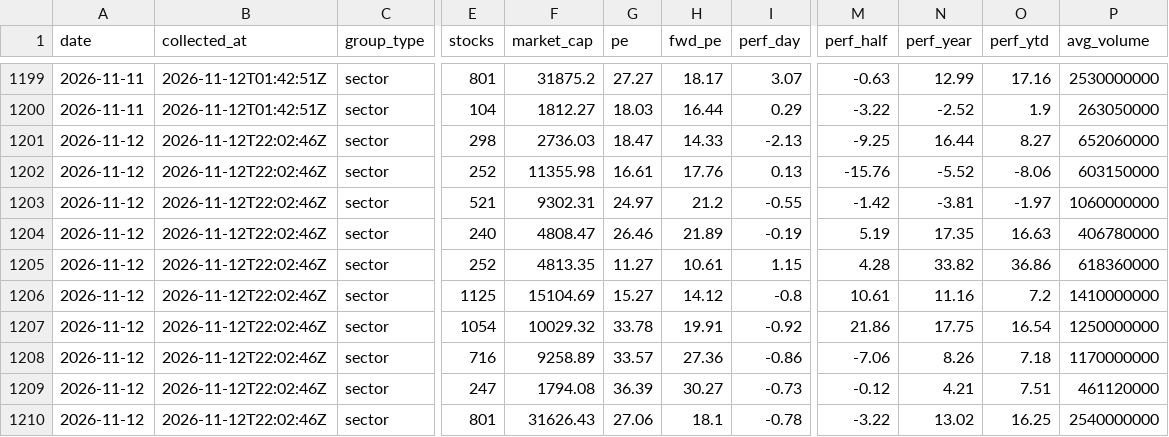
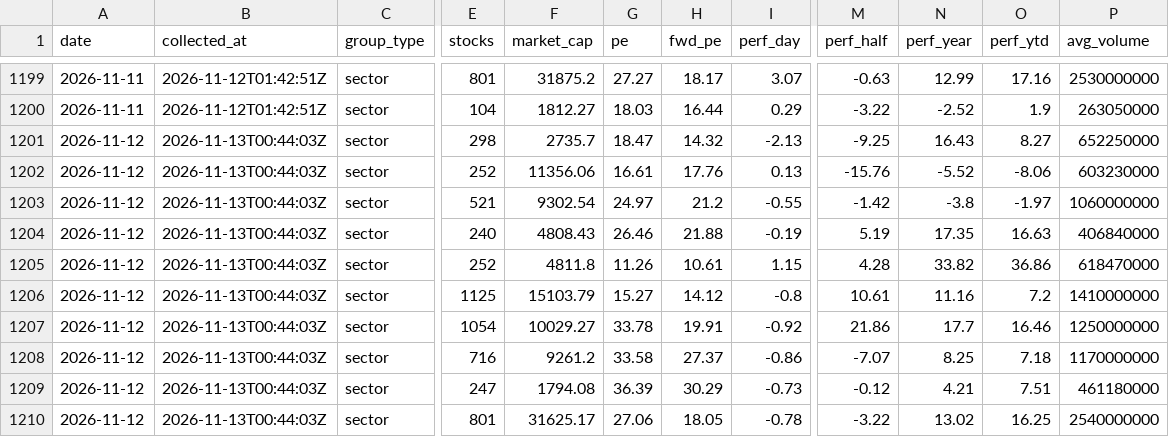
Before and after one commit to clarencelam2000/finviz-groups-tracker, a CSV file: data/sectors/snapshots.csv, drawn as a sheet; only a part is shown, gaps mark what is left out; the diff covers the shown part only; the diff names each change by its address in the sheet, - before the commit and + after, or states it on an @@ line.

```diff
--- a/data/sectors/snapshots.csv
+++ b/data/sectors/snapshots.csv
-B1201:B1210 (collected_at): 2026-11-12T22:02:46Z
+B1201:B1210 (collected_at): 2026-11-13T00:44:03Z
-F1201 (market_cap): 2736.03
+F1201 (market_cap): 2735.7
-H1201 (fwd_pe): 14.33
+H1201 (fwd_pe): 14.32
-N1201 (perf_year): 16.44
+N1201 (perf_year): 16.43
-P1201 (avg_volume): 652060000
+P1201 (avg_volume): 652250000
-F1202 (market_cap): 11355.98
+F1202 (market_cap): 11356.06
-P1202 (avg_volume): 603150000
+P1202 (avg_volume): 603230000
-F1203 (market_cap): 9302.31
+F1203 (market_cap): 9302.54
-N1203 (perf_year): -3.81
+N1203 (perf_year): -3.8
-F1204 (market_cap): 4808.47
+F1204 (market_cap): 4808.43
-H1204 (fwd_pe): 21.89
+H1204 (fwd_pe): 21.88
-P1204 (avg_volume): 406780000
+P1204 (avg_volume): 406840000
-F1205 (market_cap): 4813.35
+F1205 (market_cap): 4811.8
-G1205 (pe): 11.27
+G1205 (pe): 11.26
-P1205 (avg_volume): 618360000
+P1205 (avg_volume): 618470000
-F1206 (market_cap): 15104.69
+F1206 (market_cap): 15103.79
-F1207 (market_cap): 10029.32
+F1207 (market_cap): 10029.27
-N1207 (perf_year): 17.75
+N1207 (perf_year): 17.7
-O1207 (perf_ytd): 16.54
+O1207 (perf_ytd): 16.46
-F1208 (market_cap): 9258.89
+F1208 (market_cap): 9261.2
-G1208 (pe): 33.57
+G1208 (pe): 33.58
-H1208 (fwd_pe): 27.36
+H1208 (fwd_pe): 27.37
-M1208 (perf_half): -7.06
+M1208 (perf_half): -7.07
-N1208 (perf_year): 8.26
+N1208 (perf_year): 8.25
-H1209 (fwd_pe): 30.27
+H1209 (fwd_pe): 30.29
-P1209 (avg_volume): 461120000
+P1209 (avg_volume): 461180000
-F1210 (market_cap): 31626.43
+F1210 (market_cap): 31625.17
-H1210 (fwd_pe): 18.1
+H1210 (fwd_pe): 18.05
```
Also changed, not shown: 6 edited cells elsewhere in this file, data/fetch_log.csv, 1 other file.
